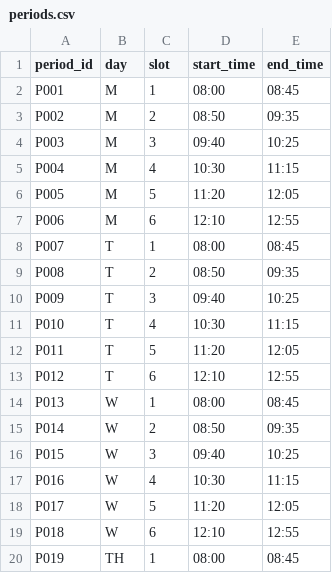
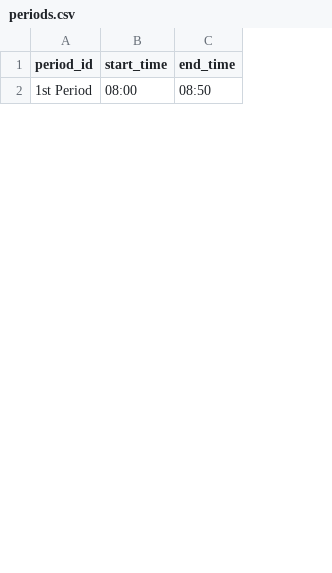
Before and after one commit to wafflestomper/Scheduler_v2, a CSV file: sample_data/periods.csv, drawn as a sheet; only a part is shown; removed rows and columns are numbered as before the commit, all else as after; the diff covers the shown part only; the diff names each change by its address in the sheet, - before the commit and + after, or states it on an @@ line.

```diff
--- a/sample_data/periods.csv
+++ b/sample_data/periods.csv
-column B (day), row 2: M
-column C (slot), row 2: 1
-A2 (period_id): P001
+A2 (period_id): 1st Period
-C2 (end_time): 08:45
+C2 (end_time): 08:50
-row 3: P002 | M | 2 | 08:50 | 09:35
-row 4: P003 | M | 3 | 09:40 | 10:25
-row 5: P004 | M | 4 | 10:30 | 11:15
-row 6: P005 | M | 5 | 11:20 | 12:05
-row 7: P006 | M | 6 | 12:10 | 12:55
-row 8: P007 | T | 1 | 08:00 | 08:45
-row 9: P008 | T | 2 | 08:50 | 09:35
-row 10: P009 | T | 3 | 09:40 | 10:25
-row 11: P010 | T | 4 | 10:30 | 11:15
-row 12: P011 | T | 5 | 11:20 | 12:05
-row 13: P012 | T | 6 | 12:10 | 12:55
-row 14: P013 | W | 1 | 08:00 | 08:45
-row 15: P014 | W | 2 | 08:50 | 09:35
-row 16: P015 | W | 3 | 09:40 | 10:25
-row 17: P016 | W | 4 | 10:30 | 11:15
-row 18: P017 | W | 5 | 11:20 | 12:05
-row 19: P018 | W | 6 | 12:10 | 12:55
-row 20: P019 | TH | 1 | 08:00 | 08:45
```
Also changed, not shown: 7 added rows and 11 removed rows elsewhere in this file, 6 other files.
